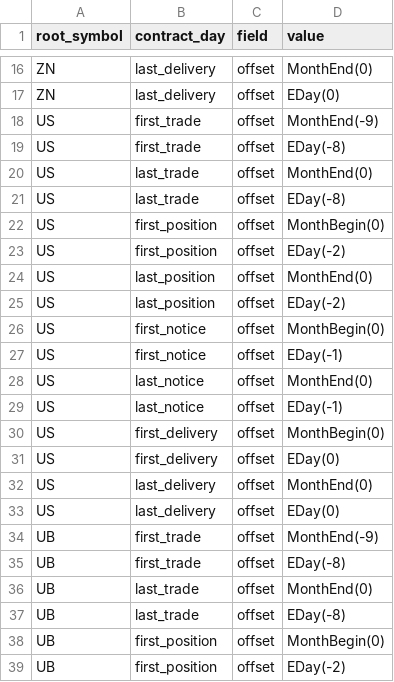
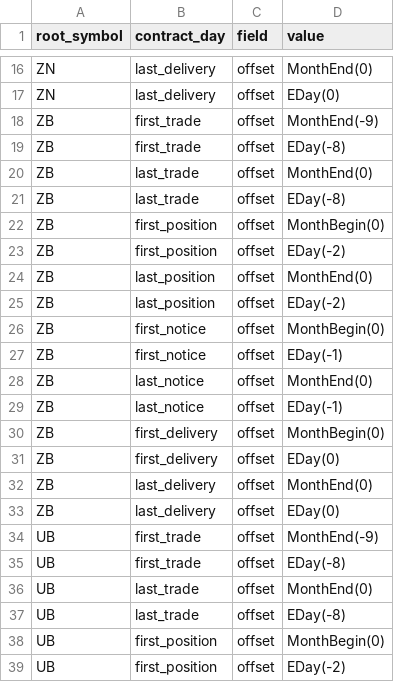
Before and after one commit to dionchu/shogun_database, a CSV file: _FutureRootContractCalendarRules.csv, drawn as a sheet; only a part is shown, gaps mark what is left out.

```diff
--- a/_FutureRootContractCalendarRules.csv
+++ b/_FutureRootContractCalendarRules.csv
@@ -17,18 +17,18 @@ ZN,last_delivery,offset,MonthEnd(0)
 ZN,last_delivery,offset,EDay(0)
-US,first_trade,offset,MonthEnd(-9)
-US,first_trade,offset,EDay(-8)
-US,last_trade,offset,MonthEnd(0)
-US,last_trade,offset,EDay(-8)
-US,first_position,offset,MonthBegin(0)
-US,first_position,offset,EDay(-2)
-US,last_position,offset,MonthEnd(0)
-US,last_position,offset,EDay(-2)
-US,first_notice,offset,MonthBegin(0)
-US,first_notice,offset,EDay(-1)
-US,last_notice,offset,MonthEnd(0)
-US,last_notice,offset,EDay(-1)
-US,first_delivery,offset,MonthBegin(0)
-US,first_delivery,offset,EDay(0)
-US,last_delivery,offset,MonthEnd(0)
-US,last_delivery,offset,EDay(0)
+ZB,first_trade,offset,MonthEnd(-9)
+ZB,first_trade,offset,EDay(-8)
+ZB,last_trade,offset,MonthEnd(0)
+ZB,last_trade,offset,EDay(-8)
+ZB,first_position,offset,MonthBegin(0)
+ZB,first_position,offset,EDay(-2)
+ZB,last_position,offset,MonthEnd(0)
+ZB,last_position,offset,EDay(-2)
+ZB,first_notice,offset,MonthBegin(0)
+ZB,first_notice,offset,EDay(-1)
+ZB,last_notice,offset,MonthEnd(0)
+ZB,last_notice,offset,EDay(-1)
+ZB,first_delivery,offset,MonthBegin(0)
+ZB,first_delivery,offset,EDay(0)
+ZB,last_delivery,offset,MonthEnd(0)
+ZB,last_delivery,offset,EDay(0)
 UB,first_trade,offset,MonthEnd(-9)
```
Also changed, not shown: _PlatformSymbolMapping.csv, 6 other files.
